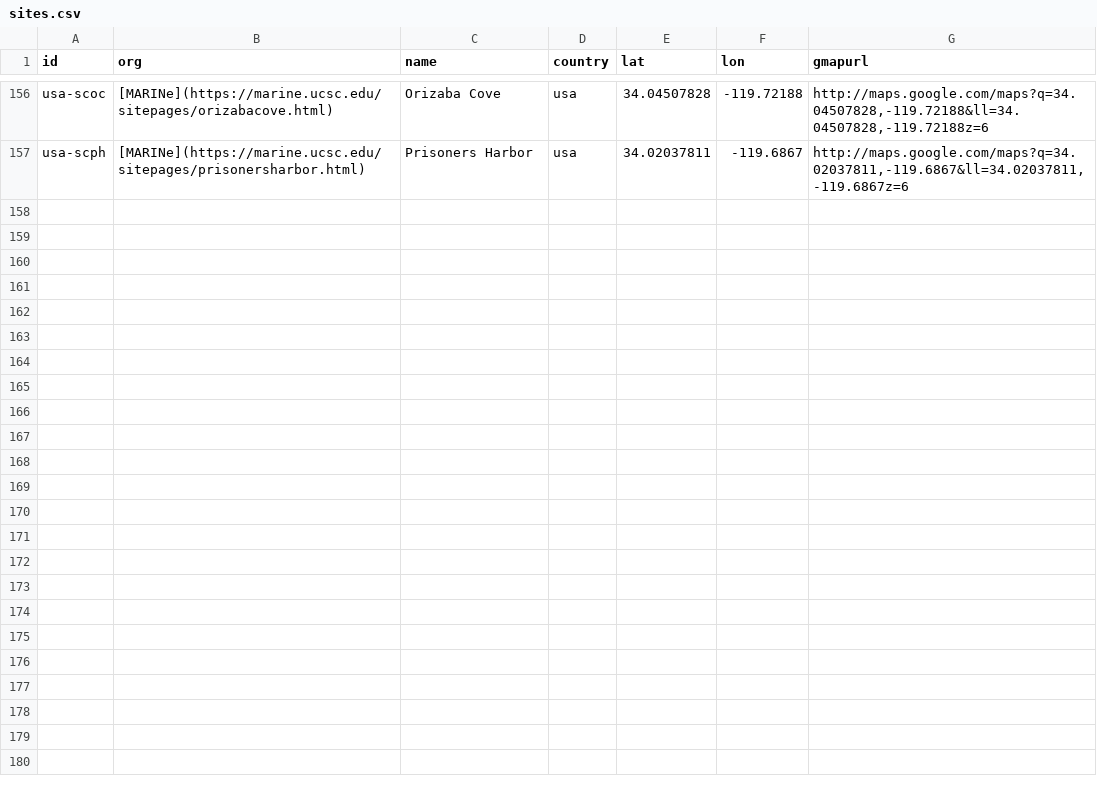
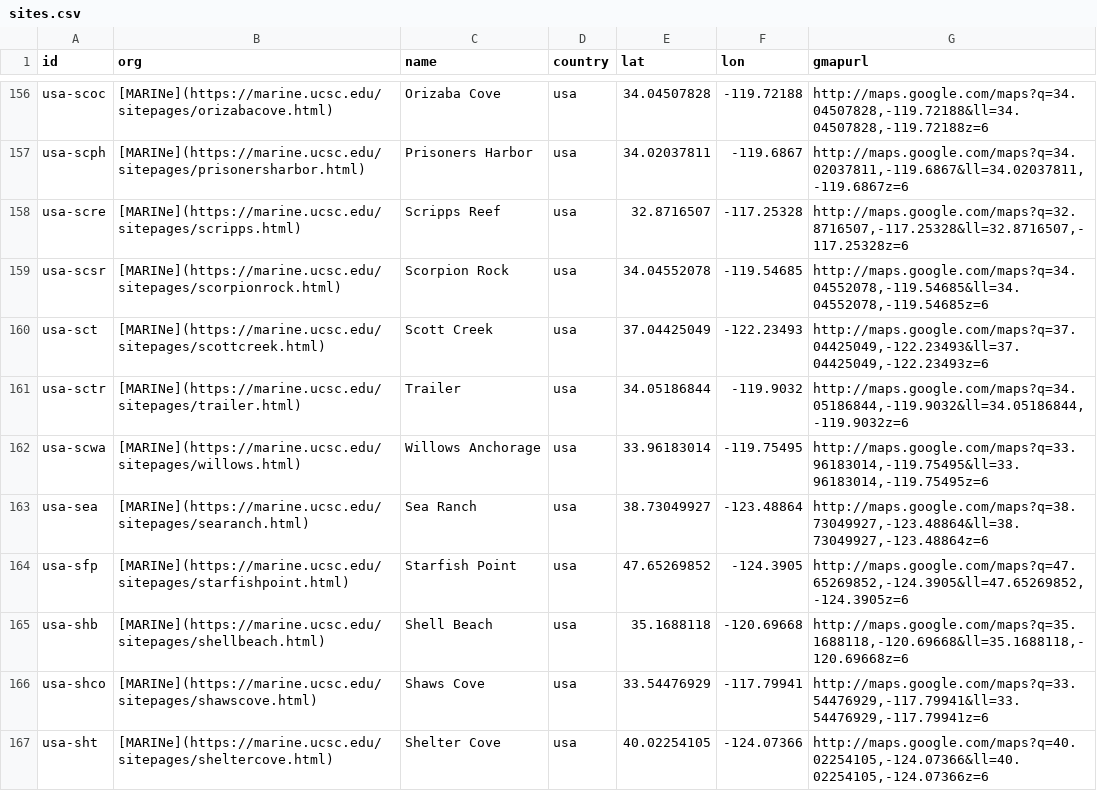
Before and after one commit to marinebon/p2p, a CSV file: data/sites.csv, drawn as a sheet; only a part is shown, gaps mark what is left out.

Commit message:
added up to usa-sht

```diff
--- a/data/sites.csv
+++ b/data/sites.csv
@@ -157 +157,11 @@ usa-scoc,[MARINe](https://marine.ucsc.edu/sitepages/orizabacove.html),Orizaba Co
 usa-scph,[MARINe](https://marine.ucsc.edu/sitepages/prisonersharbor.html),Prisoners Harbor,usa,34.02037811,-119.6867,"http://maps.google.com/maps?q=34.02037811,-119.6867&ll=34.02037811,-119.6867z=6"
+usa-scre,[MARINe](https://marine.ucsc.edu/sitepages/scripps.html),Scripps Reef,usa,32.8716507,-117.25328,"http://maps.google.com/maps?q=32.8716507,-117.25328&ll=32.8716507,-117.25328z=6"
+usa-scsr,[MARINe](https://marine.ucsc.edu/sitepages/scorpionrock.html),Scorpion Rock,usa,34.04552078,-119.54685,"http://maps.google.com/maps?q=34.04552078,-119.54685&ll=34.04552078,-119.54685z=6"
+usa-sct,[MARINe](https://marine.ucsc.edu/sitepages/scottcreek.html),Scott Creek,usa,37.04425049,-122.23493,"http://maps.google.com/maps?q=37.04425049,-122.23493&ll=37.04425049,-122.23493z=6"
+usa-sctr,[MARINe](https://marine.ucsc.edu/sitepages/trailer.html),Trailer,usa,34.05186844,-119.9032,"http://maps.google.com/maps?q=34.05186844,-119.9032&ll=34.05186844,-119.9032z=6"
+usa-scwa,[MARINe](https://marine.ucsc.edu/sitepages/willows.html),Willows Anchorage,usa,33.96183014,-119.75495,"http://maps.google.com/maps?q=33.96183014,-119.75495&ll=33.96183014,-119.75495z=6"
+usa-sea,[MARINe](https://marine.ucsc.edu/sitepages/searanch.html),Sea Ranch,usa,38.73049927,-123.48864,"http://maps.google.com/maps?q=38.73049927,-123.48864&ll=38.73049927,-123.48864z=6"
+usa-sfp,[MARINe](https://marine.ucsc.edu/sitepages/starfishpoint.html),Starfish Point,usa,47.65269852,-124.3905,"http://maps.google.com/maps?q=47.65269852,-124.3905&ll=47.65269852,-124.3905z=6"
+usa-shb,[MARINe](https://marine.ucsc.edu/sitepages/shellbeach.html),Shell Beach,usa,35.1688118,-120.69668,"http://maps.google.com/maps?q=35.1688118,-120.69668&ll=35.1688118,-120.69668z=6"
+usa-shco,[MARINe](https://marine.ucsc.edu/sitepages/shawscove.html),Shaws Cove,usa,33.54476929,-117.79941,"http://maps.google.com/maps?q=33.54476929,-117.79941&ll=33.54476929,-117.79941z=6"
+usa-sht,[MARINe](https://marine.ucsc.edu/sitepages/sheltercove.html),Shelter Cove,usa,40.02254105,-124.07366,"http://maps.google.com/maps?q=40.02254105,-124.07366&ll=40.02254105,-124.07366z=6"
```
